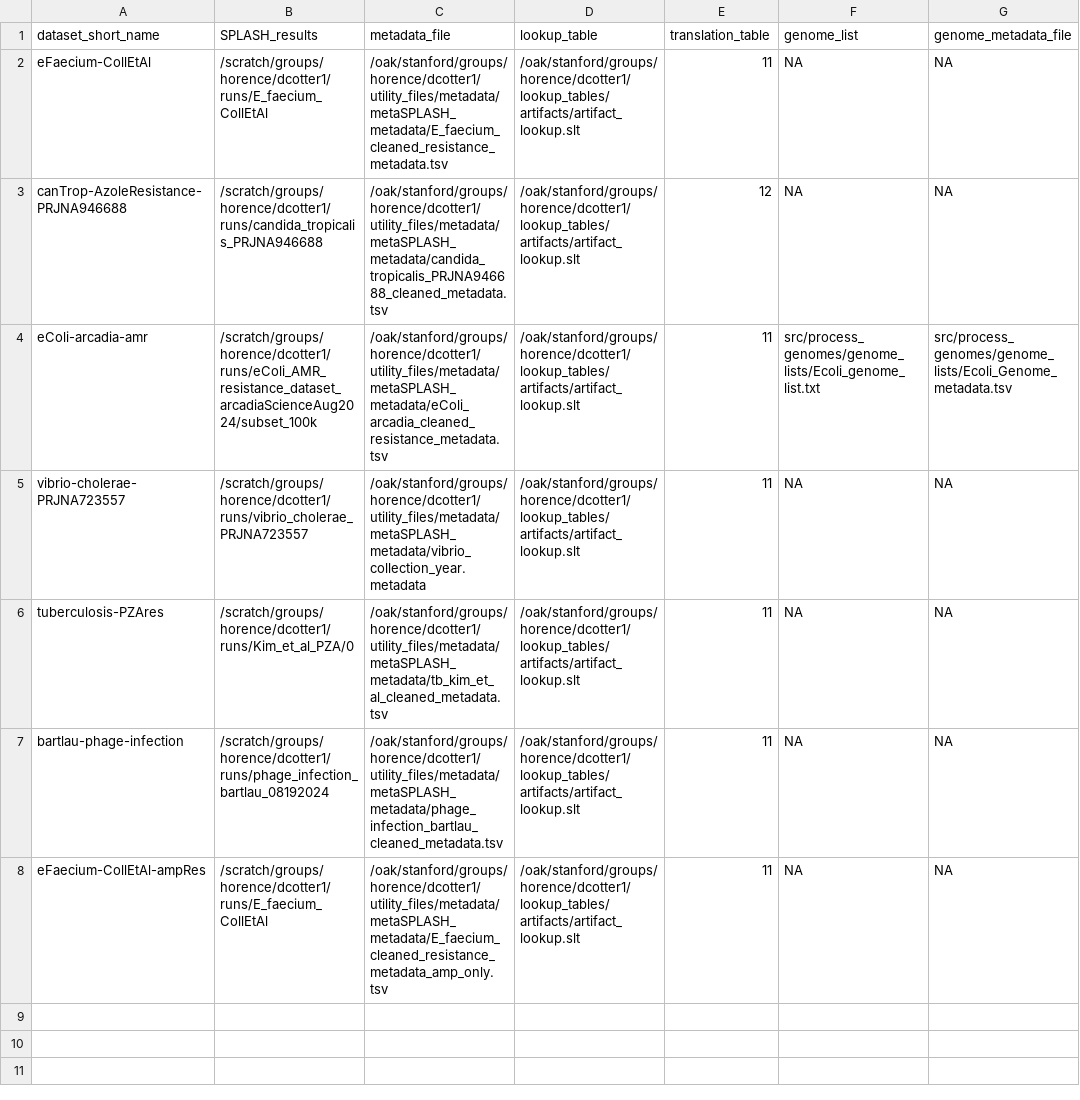
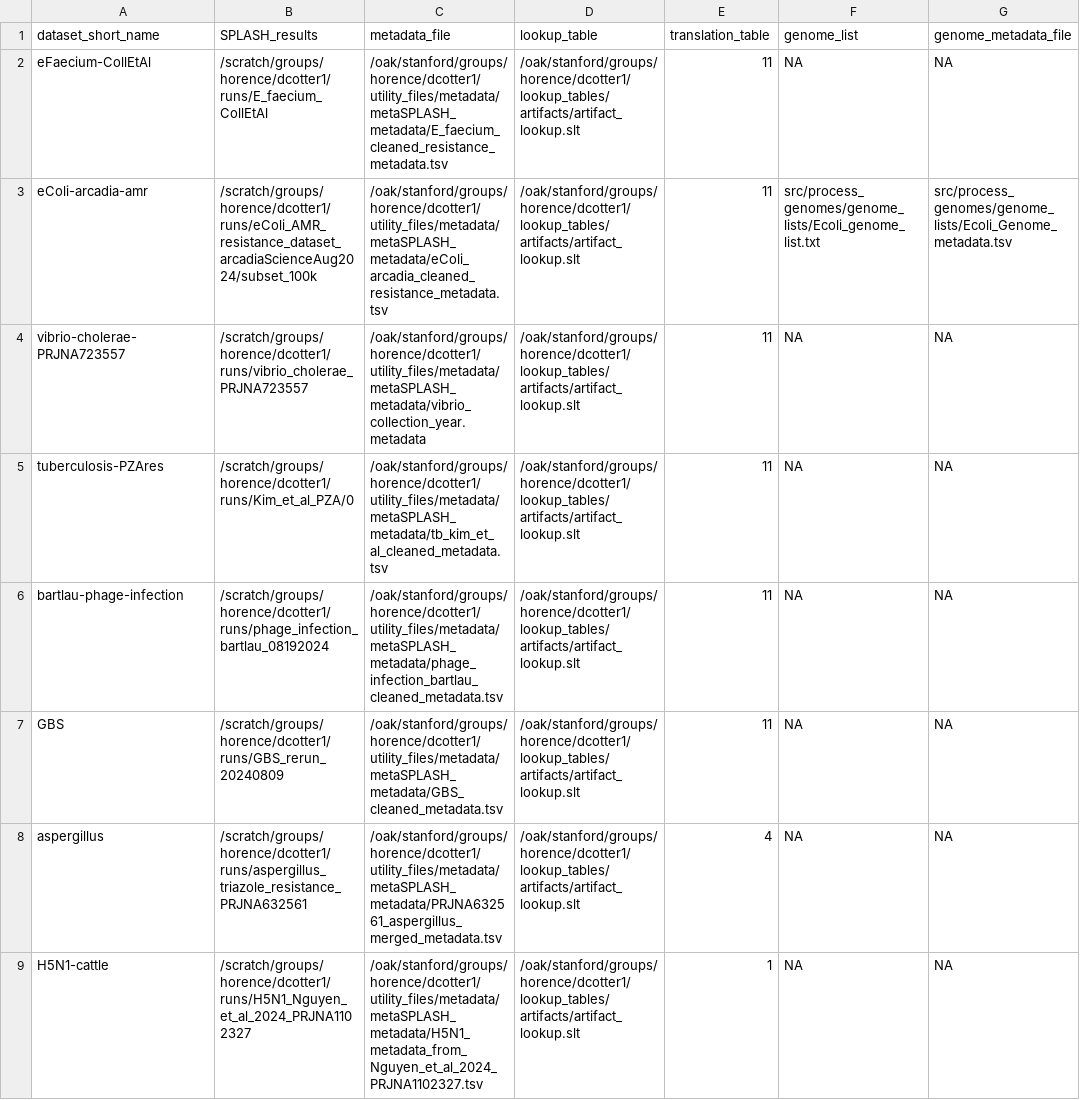
Before and after one commit to chstellar/flash26, a CSV file: dataset_table.csv, drawn as a sheet.

Commit message:
update current datasets

```diff
--- a/dataset_table.csv
+++ b/dataset_table.csv
@@ -2,3 +2,2 @@ dataset_short_name,SPLASH_results,metadata_file,lookup_table,translation_table,g
 eFaecium-CollEtAl,/scratch/groups/horence/dcotter1/runs/E_faecium_CollEtAl,/oak/stanford/groups/horence/dcotter1/utility_files/metadata/metaSPLASH_metadata/E_faecium_cleaned_resistance_metadata.tsv,/oak/stanford/groups/horence/dcotter1/lookup_tables/artifacts/artifact_lookup.slt,11,NA,NA
-canTrop-AzoleResistance-PRJNA946688,/scratch/groups/horence/dcotter1/runs/candida_tropicalis_PRJNA946688,/oak/stanford/groups/horence/dcotter1/utility_files/metadata/metaSPLASH_metadata/candida_tropicalis_PRJNA946688_cleaned_metadata.tsv,/oak/stanford/groups/horence/dcotter1/lookup_tables/artifacts/artifact_lookup.slt,12,NA,NA
 eColi-arcadia-amr,/scratch/groups/horence/dcotter1/runs/eColi_AMR_resistance_dataset_arcadiaScienceAug2024/subset_100k,/oak/stanford/groups/horence/dcotter1/utility_files/metadata/metaSPLASH_metadata/eColi_arcadia_cleaned_resistance_metadata.tsv,/oak/stanford/groups/horence/dcotter1/lookup_tables/artifacts/artifact_lookup.slt,11,src/process_genomes/genome_lists/Ecoli_genome_list.txt,src/process_genomes/genome_lists/Ecoli_Genome_metadata.tsv
@@ -7,2 +6,4 @@ tuberculosis-PZAres,/scratch/groups/horence/dcotter1/runs/Kim_et_al_PZA/0,/oak/s
 bartlau-phage-infection,/scratch/groups/horence/dcotter1/runs/phage_infection_bartlau_08192024,/oak/stanford/groups/horence/dcotter1/utility_files/metadata/metaSPLASH_metadata/phage_infection_bartlau_cleaned_metadata.tsv,/oak/stanford/groups/horence/dcotter1/lookup_tables/artifacts/artifact_lookup.slt,11,NA,NA
-eFaecium-CollEtAl-ampRes,/scratch/groups/horence/dcotter1/runs/E_faecium_CollEtAl,/oak/stanford/groups/horence/dcotter1/utility_files/metadata/metaSPLASH_metadata/E_faecium_cleaned_resistance_metadata_amp_only.tsv,/oak/stanford/groups/horence/dcotter1/lookup_tables/artifacts/artifact_lookup.slt,11,NA,NA
+GBS,/scratch/groups/horence/dcotter1/runs/GBS_rerun_20240809,/oak/stanford/groups/horence/dcotter1/utility_files/metadata/metaSPLASH_metadata/GBS_cleaned_metadata.tsv,/oak/stanford/groups/horence/dcotter1/lookup_tables/artifacts/artifact_lookup.slt,11,NA,NA
+aspergillus,/scratch/groups/horence/dcotter1/runs/aspergillus_triazole_resistance_PRJNA632561,/oak/stanford/groups/horence/dcotter1/utility_files/metadata/metaSPLASH_metadata/PRJNA632561_aspergillus_merged_metadata.tsv,/oak/stanford/groups/horence/dcotter1/lookup_tables/artifacts/artifact_lookup.slt,4,NA,NA
+H5N1-cattle,/scratch/groups/horence/dcotter1/runs/H5N1_Nguyen_et_al_2024_PRJNA1102327,/oak/stanford/groups/horence/dcotter1/utility_files/metadata/metaSPLASH_metadata/H5N1_metadata_from_Nguyen_et_al_2024_PRJNA1102327.tsv,/oak/stanford/groups/horence/dcotter1/lookup_tables/artifacts/artifact_lookup.slt,1,NA,NA
```
Also changed, not shown: unused_datasets.tsv.
